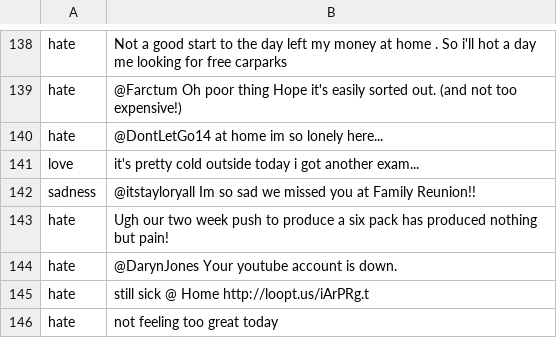
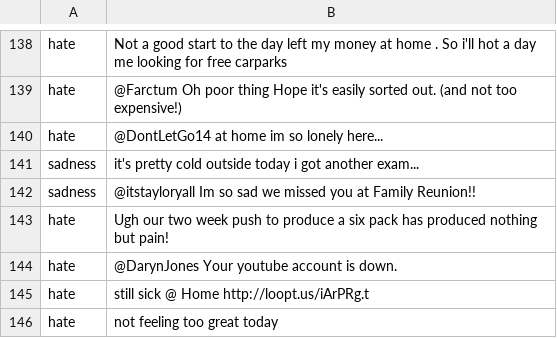
Before and after one commit to EmChamberlain/EECS445-Machine-Learning, a CSV file: Project1/my_answers_held_out.csv, drawn as a sheet; only a part is shown, gaps mark what is left out; the diff covers the shown part only.

```diff
--- a/Project1/my_answers_held_out.csv
+++ b/Project1/my_answers_held_out.csv
@@ -140,3 +140,3 @@ hate,@Farctum Oh poor thing  Hope it's easily sorted out. (and not too expensive
 hate,@DontLetGo14 at home  im so lonely here...
-love,it's pretty cold outside  today i got another exam...
+sadness,it's pretty cold outside  today i got another exam...
 sadness,@itstayloryall Im so sad we missed you at Family Reunion!!
```
Also changed, not shown: 16 edited cells elsewhere in this file, Project1/mattcham.csv, 1 other file.
